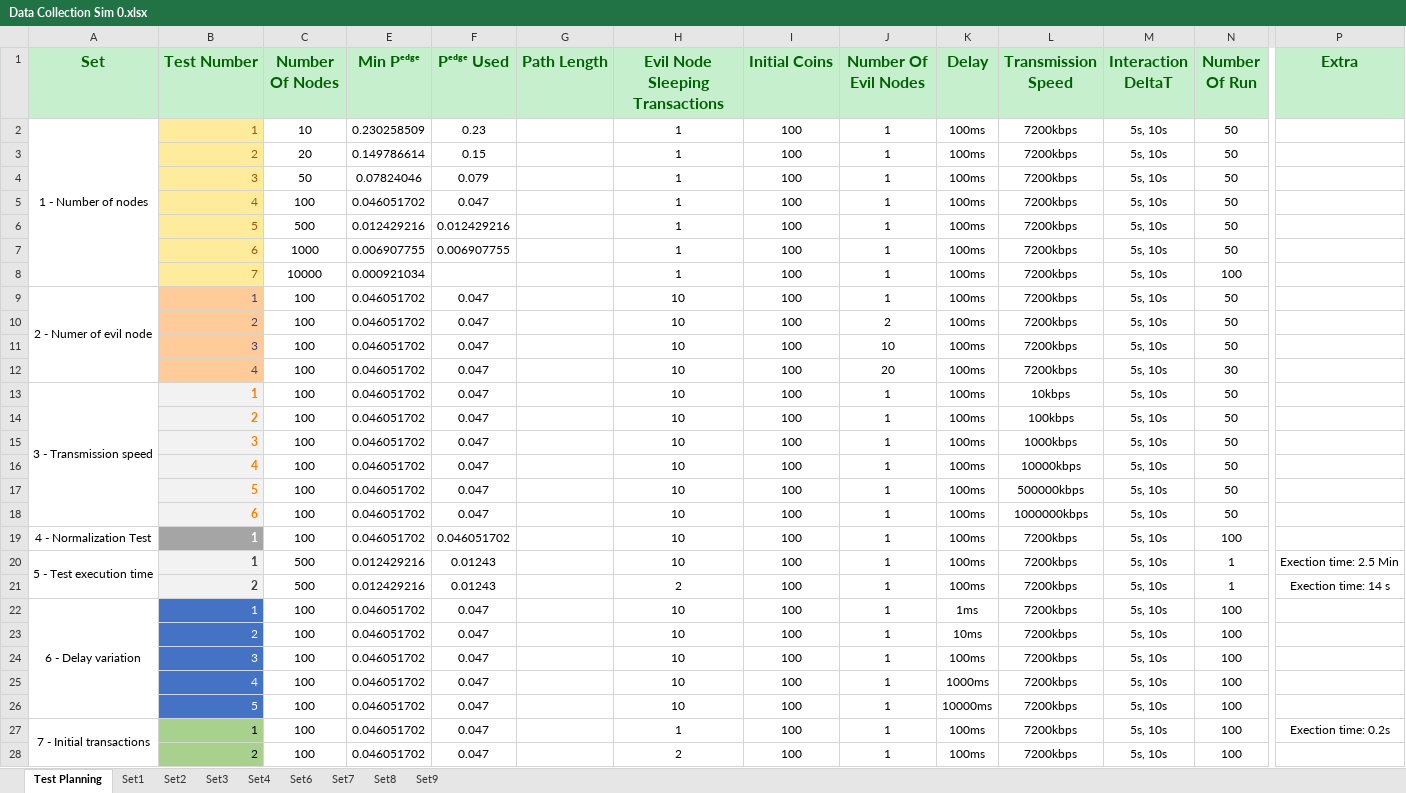
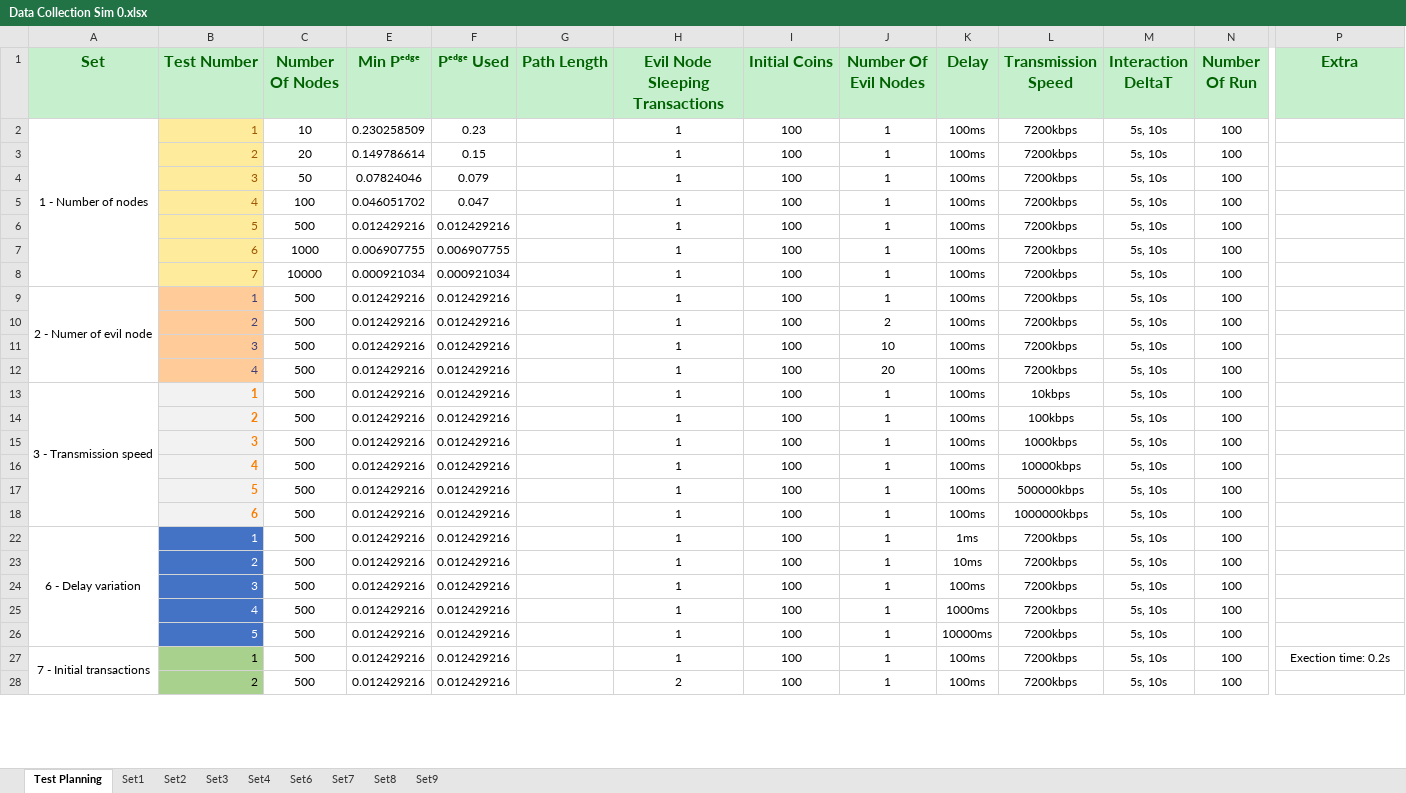
Before and after one commit to Tribler/trustchain-simulator, an Excel workbook: Data Collection Sim 0.xlsx, sheet Test Planning, drawn as a sheet; only a part is shown, gaps mark what is left out; values as stored, in another font and other column widths than the file's, no borders; rows hold the shown columns only; the diff covers the shown part only; the diff names each change by its address in the sheet, - before the commit and + after, or states it on an @@ line.

```diff
--- a/Data Collection Sim 0.xlsx (sheet Test Planning)
+++ b/Data Collection Sim 0.xlsx (sheet Test Planning)
-N2:N7 (Number Of Run): 50
+N2:N7 (Number Of Run): 100
-F8 (Pᵉᵈᵍᵉ Used): (empty)
+F8 (Pᵉᵈᵍᵉ Used): 0.000921034
-C9:C18 (Number Of Nodes): 100
+C9:C18 (Number Of Nodes): 500
-E9:E18 (Min Pᵉᵈᵍᵉ): 0.046051702
+E9:E18 (Min Pᵉᵈᵍᵉ): 0.012429216
-F9:F18 (Pᵉᵈᵍᵉ Used): 0.047
+F9:F18 (Pᵉᵈᵍᵉ Used): 0.012429216
-H9:H18 (Evil Node Sleeping Transactions): 10
+H9:H18 (Evil Node Sleeping Transactions): 1
-N9:N11 (Number Of Run): 50
+N9:N11 (Number Of Run): 100
-N12 (Number Of Run): 30
+N12 (Number Of Run): 100
-N13:N18 (Number Of Run): 50
+N13:N18 (Number Of Run): 100
-row 19: 4 - Normalization Test | 1 | 100 | 0.046051702 | 0.046051702 |  | 10 | 100 | 1 | 100ms | 7200kbps | 5s, 10s | 100
-row 20: 5 - Test execution time | 1 | 500 | 0.012429216 | 0.01243 |  | 10 | 100 | 1 | 100ms | 7200kbps | 5s, 10s | 1 | Exection time: 2.5 Min
-row 21:  | 2 | 500 | 0.012429216 | 0.01243 |  | 2 | 100 | 1 | 100ms | 7200kbps | 5s, 10s | 1 | Exection time: 14 s
-C22:C28 (Number Of Nodes): 100
+C22:C28 (Number Of Nodes): 500
-E22:E28 (Min Pᵉᵈᵍᵉ): 0.046051702
+E22:E28 (Min Pᵉᵈᵍᵉ): 0.012429216
-F22:F28 (Pᵉᵈᵍᵉ Used): 0.047
+F22:F28 (Pᵉᵈᵍᵉ Used): 0.012429216
-H22:H26 (Evil Node Sleeping Transactions): 10
+H22:H26 (Evil Node Sleeping Transactions): 1
```
Also changed, not shown: 6 hidden or unhidden rows and 37 edited cells elsewhere in this sheet, sheet Set2, sheet Set1, hidden cells, charts or pictures.
